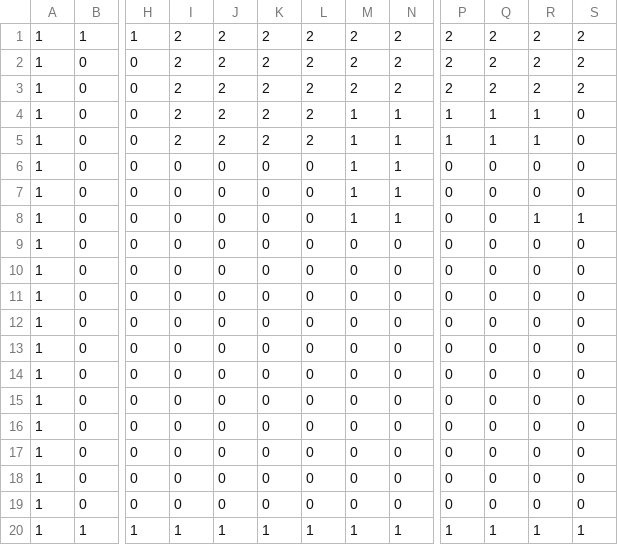
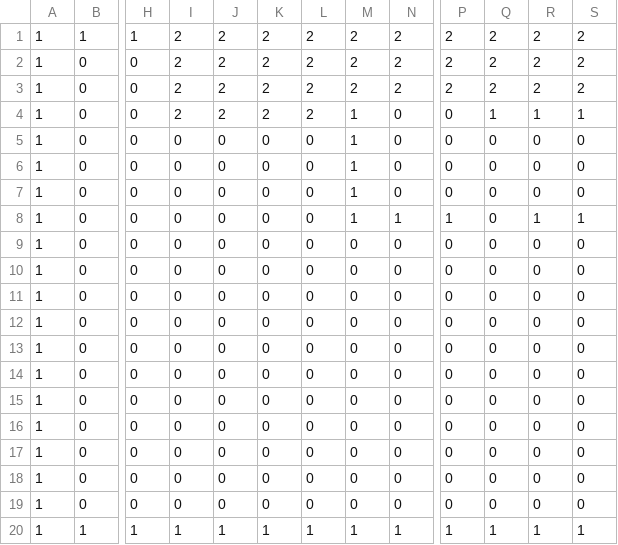
Before and after one commit to whirlybird1024/Handy505, a CSV file: csv/maps/eeveeZone.csv, drawn as a sheet; only a part is shown, gaps mark what is left out; the diff names each change by its address in the sheet, - before the commit and + after, or states it on an @@ line.

Commit message:
Added the Pokemon ZONE!!!
Added the Pokemon ZONE!!!
A new virtual pet feature!

```diff
--- a/csv/maps/eeveeZone.csv
+++ b/csv/maps/eeveeZone.csv
-N4:N7: 1
+N4:N7: 0
-P4:P5: 1
+P4:P5: 0
-S4: 0
+S4: 1
-I5: 2
+I5: 0
-J5: 2
+J5: 0
-K5: 2
+K5: 0
-L5: 2
+L5: 0
-Q5: 1
+Q5: 0
-R5: 1
+R5: 0
-P8: 0
+P8: 1
```
Also changed, not shown: 5 other files.
